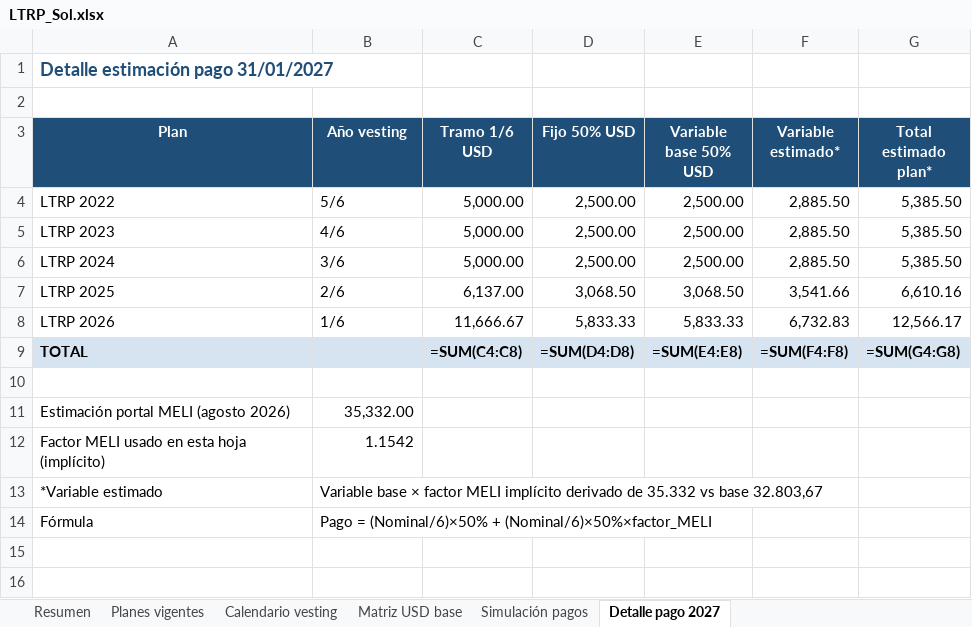
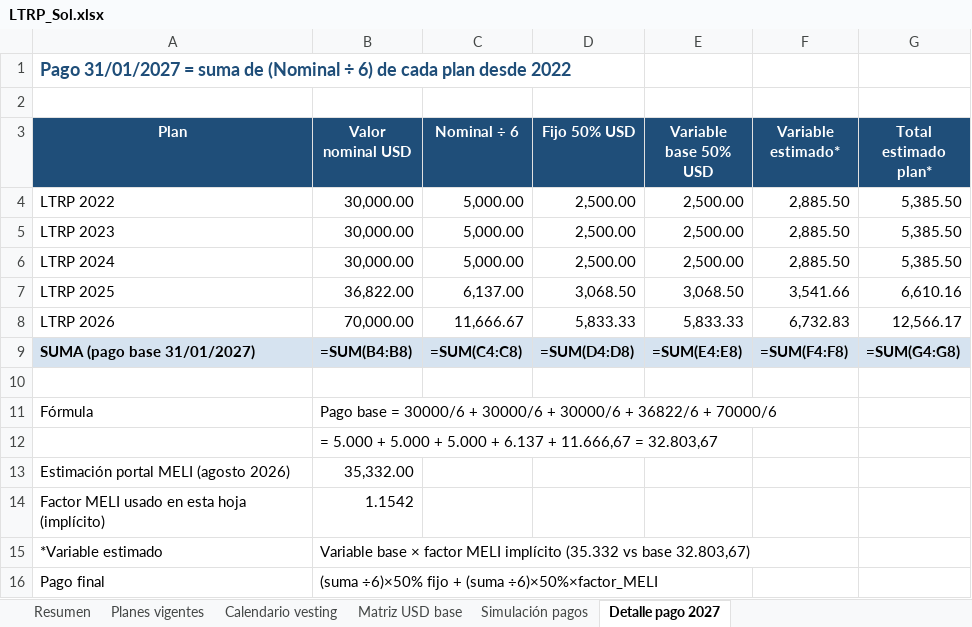
Before and after one commit to solzito148/budget, an Excel workbook: LTRP/LTRP_Sol.xlsx, sheet Detalle pago 2027, drawn as a sheet; values as stored, in another font and other column widths than the file's, no borders; formulas without a stored value are shown as written; removed rows and columns are numbered as before the commit, all else as after; the diff names each change by its address in the sheet, - before the commit and + after, or states it on an @@ line.

```diff
--- a/LTRP/LTRP_Sol.xlsx (sheet Detalle pago 2027)
+++ b/LTRP/LTRP_Sol.xlsx (sheet Detalle pago 2027)
-A1 (Plan): Detalle estimación pago 31/01/2027
+A1 (Plan): Pago 31/01/2027 = suma de (Nominal ÷ 6) de cada plan desde 2022
-B3: Año vesting
+B3: Valor nominal USD
-C3: Tramo 1/6 USD
+C3: Nominal ÷ 6
-B4 (Valor nominal USD): 5/6
+B4 (Valor nominal USD): 30,000.00
-B5 (Valor nominal USD): 4/6
+B5 (Valor nominal USD): 30,000.00
-B6 (Valor nominal USD): 3/6
+B6 (Valor nominal USD): 30,000.00
-B7 (Valor nominal USD): 2/6
+B7 (Valor nominal USD): 36,822.00
-B8 (Valor nominal USD): 1/6
+B8 (Valor nominal USD): 70,000.00
-A9 (Plan): TOTAL
+A9 (Plan): SUMA (pago base 31/01/2027)
-B9 (Valor nominal USD): (empty)
+B9 (Valor nominal USD): =SUM(B4:B8)
+row 11: Fórmula | Pago base = 30000/6 + 30000/6 + 30000/6 + 36822/6 + 70000/6
+row 12:  | = 5.000 + 5.000 + 5.000 + 6.137 + 11.666,67 = 32.803,67
-B15 (Valor nominal USD): …MELI implícito derivado de 35.332 vs base 32.803,67
+B15 (Valor nominal USD): …MELI implícito (35.332 vs base 32.803,67)
-row 14: Fórmula | Pago = (Nominal/6)×50% + (Nominal/6)×50%×factor_MELI
+row 16: Pago final | (suma ÷6)×50% fijo + (suma ÷6)×50%×factor_MELI
```
Also changed, not shown: sheet Resumen, sheet Planes vigentes, sheet Simulación pagos, 4 other files.
